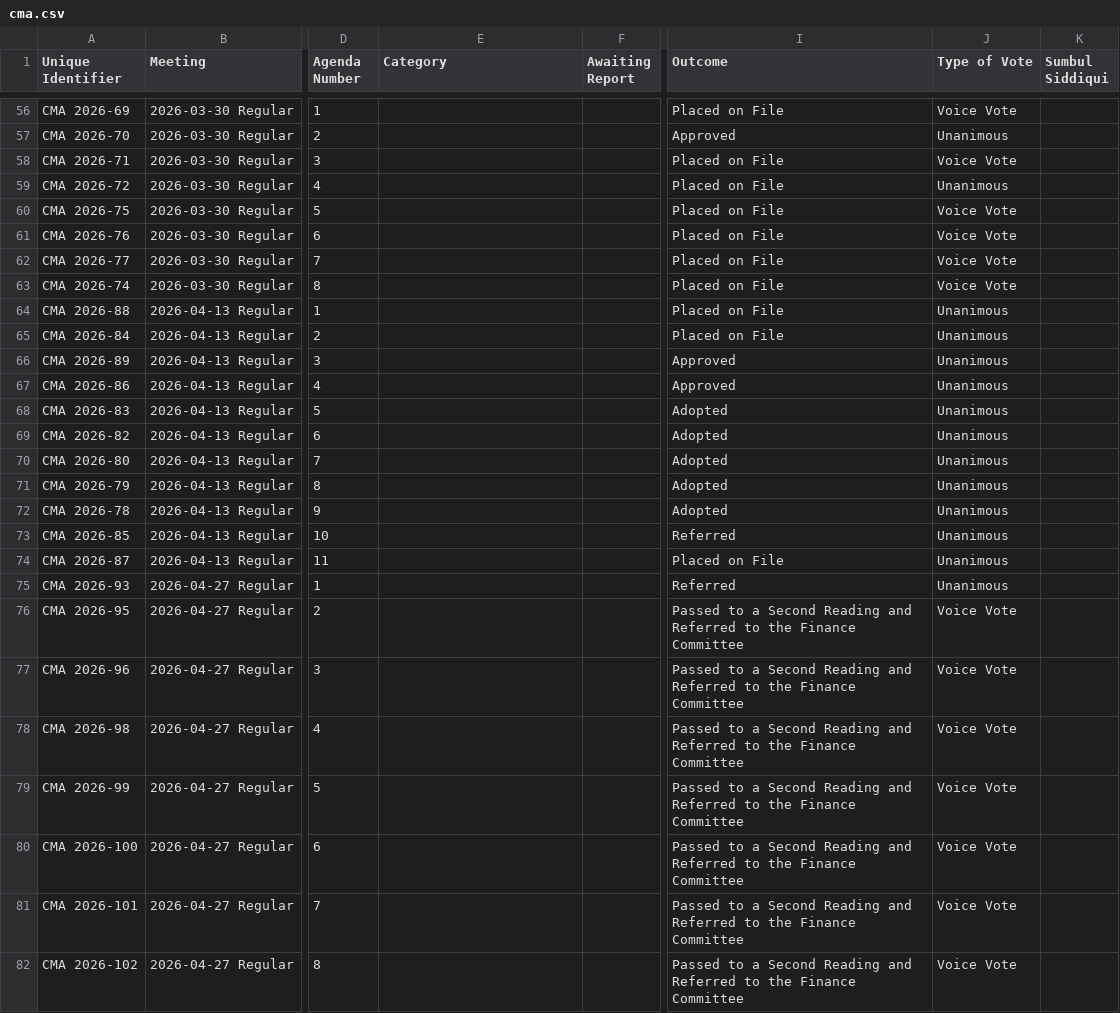
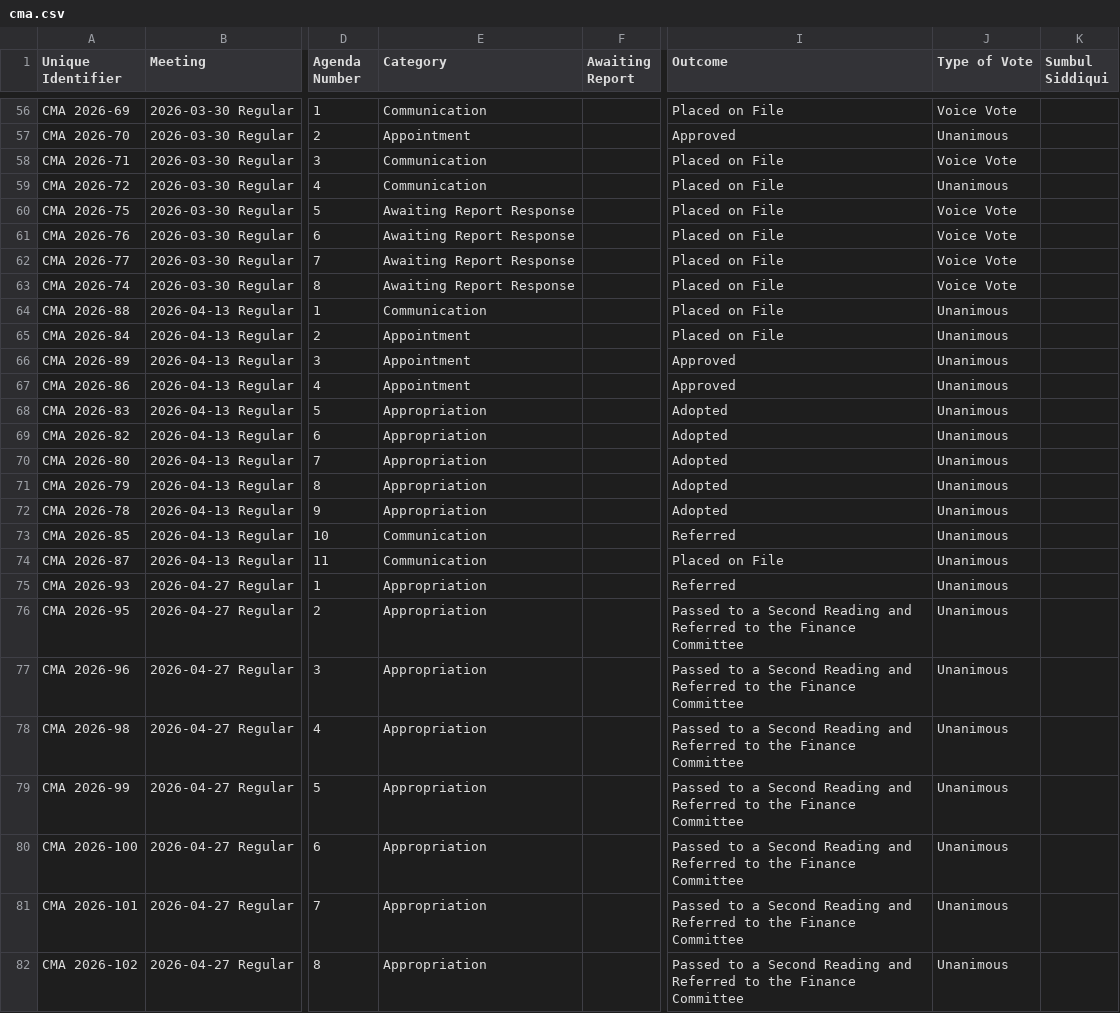
Before and after one commit to cjfman/Cambridge-Review, a CSV file: meeting_data/processed/2026/cma.csv, drawn as a sheet; only a part is shown, gaps mark what is left out; the diff covers the shown part only; the diff names each change by its address in the sheet, - before the commit and + after, or states it on an @@ line.

```diff
--- a/meeting_data/processed/2026/cma.csv
+++ b/meeting_data/processed/2026/cma.csv
-E56 (Category): (empty)
+E56 (Category): Communication
-E57 (Category): (empty)
+E57 (Category): Appointment
-E58:E59 (Category): (empty)
+E58:E59 (Category): Communication
-E60:E63 (Category): (empty)
+E60:E63 (Category): Awaiting Report Response
-E64 (Category): (empty)
+E64 (Category): Communication
-E65:E67 (Category): (empty)
+E65:E67 (Category): Appointment
-E68:E72 (Category): (empty)
+E68:E72 (Category): Appropriation
-E73:E74 (Category): (empty)
+E73:E74 (Category): Communication
-E75:E82 (Category): (empty)
+E75:E82 (Category): Appropriation
-J76:J82 (Type of Vote): Voice Vote
+J76:J82 (Type of Vote): Unanimous
```
Also changed, not shown: 105 edited cells elsewhere in this file, 1 other file.
